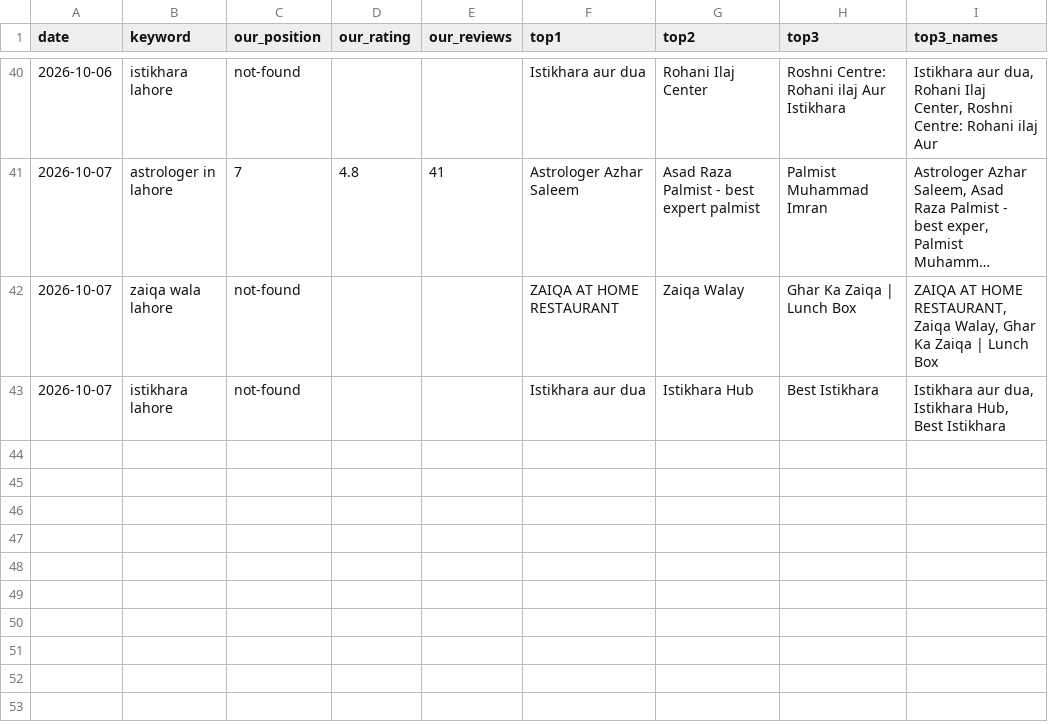
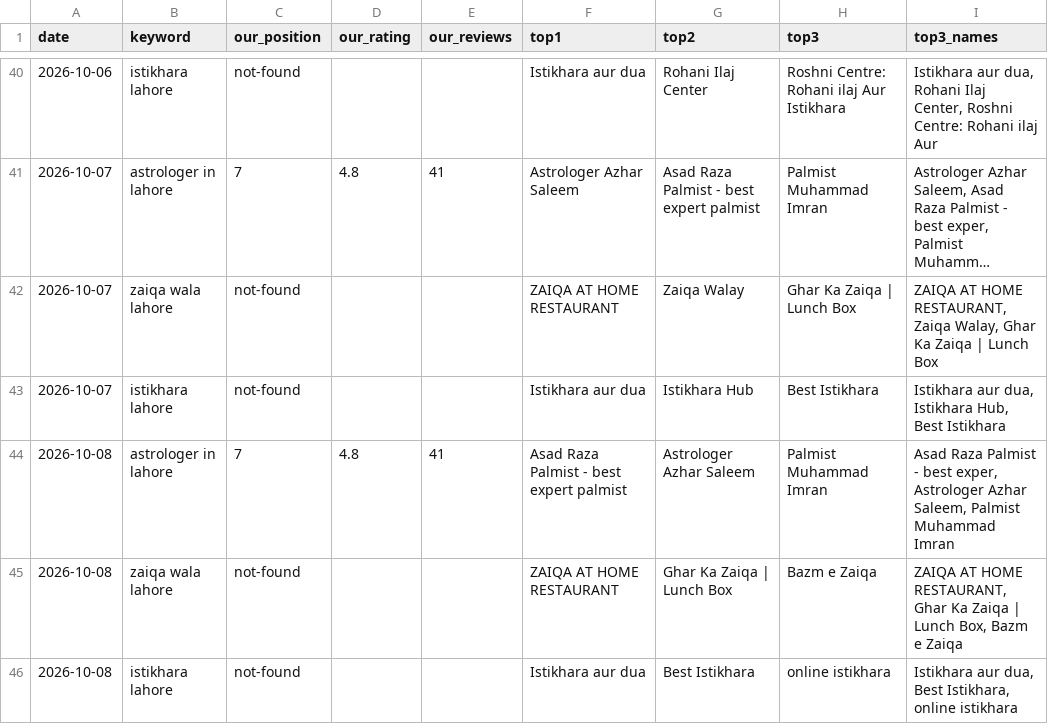
Before and after one commit to syednumanalishah/syednumanalishah.github.io, a CSV file: agent/history.csv, drawn as a sheet; only a part is shown, gaps mark what is left out; long unchanged cells end in …; the diff names each change by its address in the sheet, - before the commit and + after, or states it on an @@ line.

```diff
--- a/agent/history.csv
+++ b/agent/history.csv
+row 44: 2026-10-08 | astrologer in lahore | 7 | 4.8 | 41 | Asad Raza Palmist - best expert palmist | Astrologer Azhar Saleem | Palmist Muhammad Imran | Asad Raza Palmist - best exper, Astrologer Azhar Saleem, Palmist Muhammad Imran
+row 45: 2026-10-08 | zaiqa wala lahore | not-found |  |  | ZAIQA AT HOME RESTAURANT | Ghar Ka Zaiqa | Lunch Box | Bazm e Zaiqa | ZAIQA AT HOME RESTAURANT, Ghar Ka Zaiqa | Lunch Box, Bazm e Zaiqa
+row 46: 2026-10-08 | istikhara lahore | not-found |  |  | Istikhara aur dua | Best Istikhara | online istikhara | Istikhara aur dua, Best Istikhara, online istikhara
```
Also changed, not shown: 2 other files.
